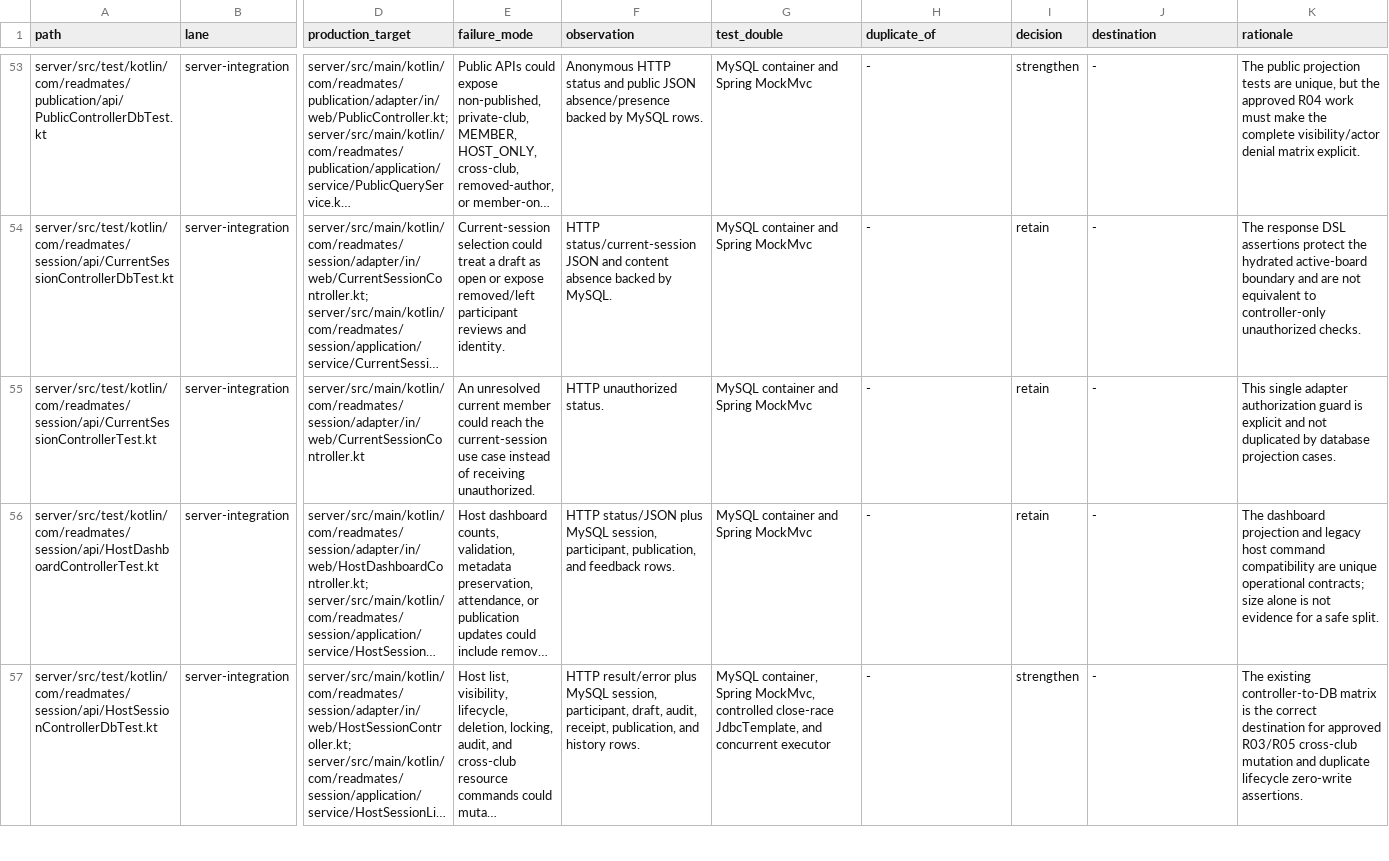
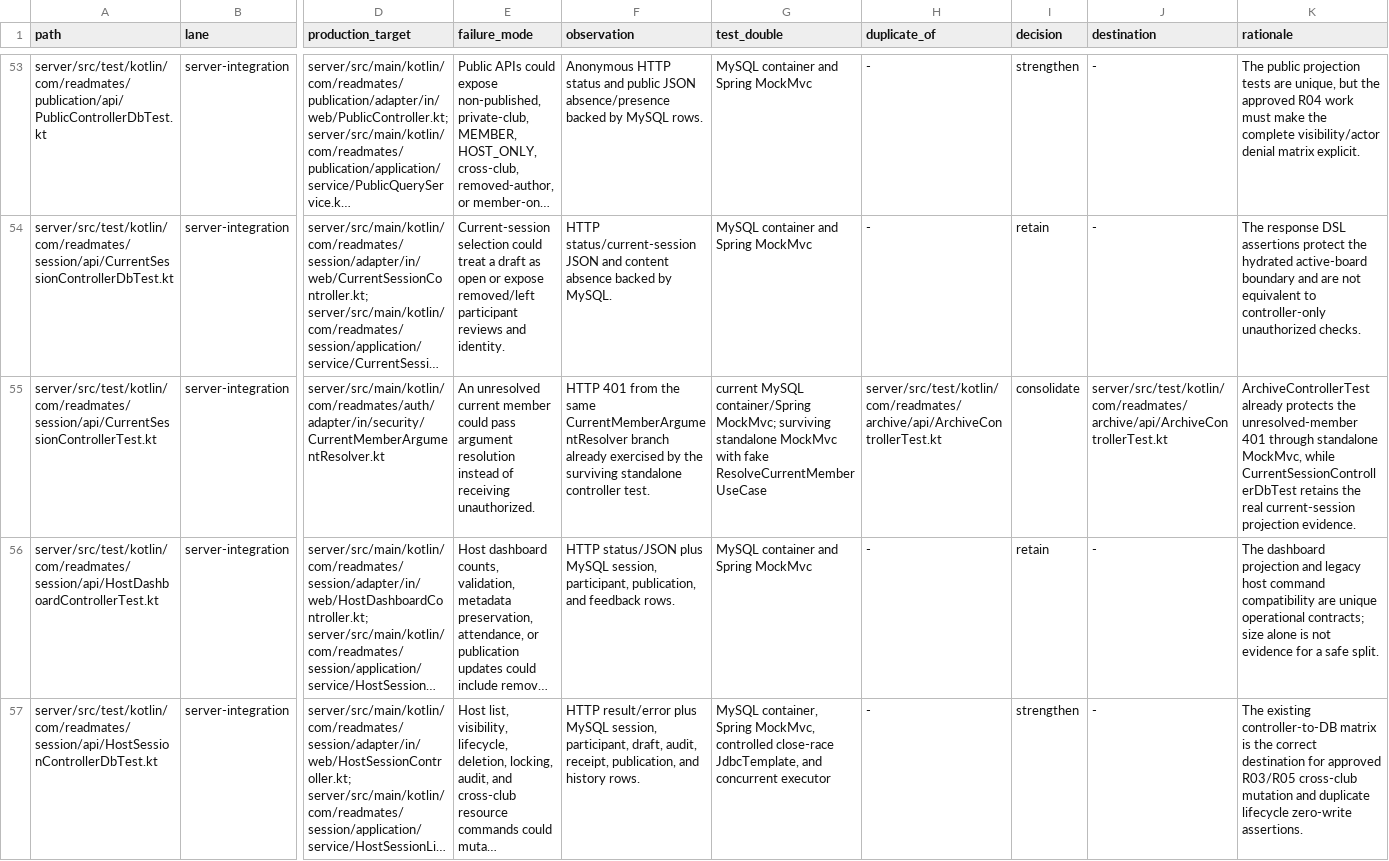
Before and after one commit to beyondwin/ReadMates, a TSV file: docs/superpowers/reports/2026-07-24-test-suite-phase-2-server-decisions.tsv, drawn as a sheet; only a part is shown, gaps mark what is left out; long unchanged cells end in …; the diff covers the shown part only; the diff names each change by its address in the sheet, - before the commit and + after, or states it on an @@ line.

Commit message:
docs: correct server test decision evidence

```diff
--- a/docs/superpowers/reports/2026-07-24-test-suite-phase-2-server-decisions.tsv
+++ b/docs/superpowers/reports/2026-07-24-test-suite-phase-2-server-decisions.tsv
-D55 (production_target): server/src/main/kotlin/com/readmates/session/adapter/in/web/CurrentSessionController.kt
+D55 (production_target): server/src/main/kotlin/com/readmates/auth/adapter/in/security/CurrentMemberArgumentResolver.kt
-E55 (failure_mode): …member could reach the current-session use case instead of…
+E55 (failure_mode): …member could pass argument resolution instead of…
-F55 (observation): HTTP unauthorized status.
+F55 (observation): HTTP 401 from the same CurrentMemberArgumentResolver branch already exercised by the surviving standalone controller test.
-G55 (test_double): MySQL container and Spring MockMvc
+G55 (test_double): current MySQL container/Spring MockMvc; surviving standalone MockMvc with fake ResolveCurrentMemberUseCase
-H55 (duplicate_of): -
+H55 (duplicate_of): server/src/test/kotlin/com/readmates/archive/api/ArchiveControllerTest.kt
-I55 (decision): retain
+I55 (decision): consolidate
-J55 (destination): -
+J55 (destination): server/src/test/kotlin/com/readmates/archive/api/ArchiveControllerTest.kt
-K55 (rationale): This single adapter authorization guard is explicit and not duplicated by database projection cases.
+K55 (rationale): ArchiveControllerTest already protects the unresolved-member 401 through standalone MockMvc, while CurrentSessionControllerDbTest retains the real current-session projection evidence.
```
Also changed, not shown: 32 edited cells elsewhere in this file.
